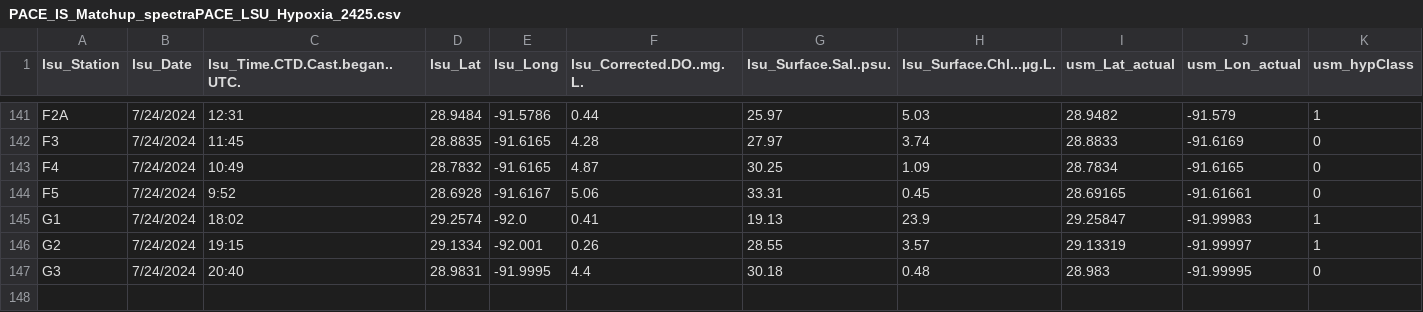
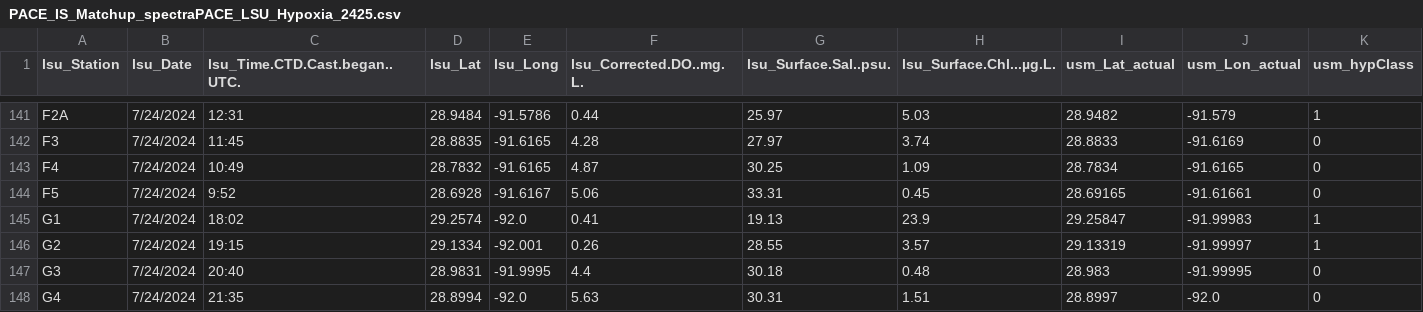
Before and after one commit to fish-pace/2026-proj-hypoxia-zones, a CSV file: contributor_folders/Harringmeyer/PACE_IS_Matchup_spectraPACE_LSU_Hypoxia_2425.csv, drawn as a sheet; only a part is shown, gaps mark what is left out; rows hold the shown columns only; the diff names each change by its address in the sheet, - before the commit and + after, or states it on an @@ line.

Commit message:
Add PACE matchup notebook and update related files

```diff
--- a/contributor_folders/Harringmeyer/PACE_IS_Matchup_spectraPACE_LSU_Hypoxia_2425.csv
+++ b/contributor_folders/Harringmeyer/PACE_IS_Matchup_spectraPACE_LSU_Hypoxia_2425.csv
+row 148: G4 | 7/24/2024 | 21:35 | 28.8994 | -92.0 | 5.63 | 30.31 | 1.51 | 28.8997 | -92.0 | 0
```
